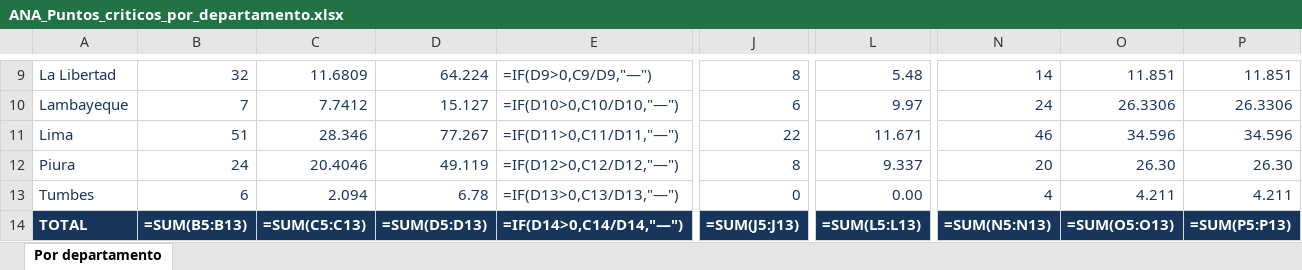
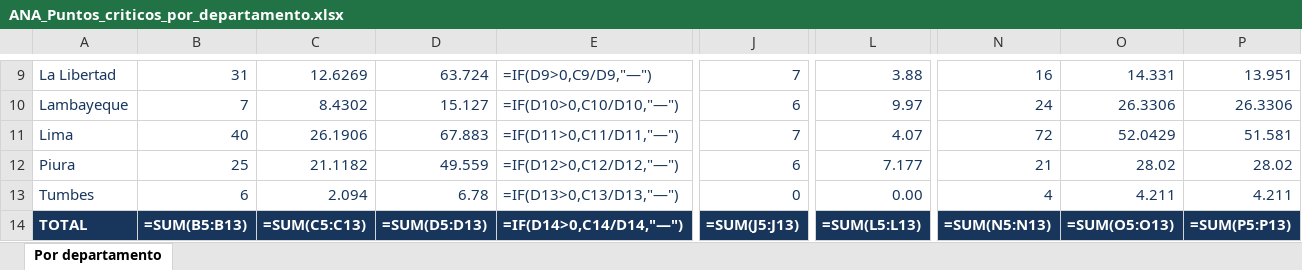
Before and after one commit to quiash/monitoreo-fen, an Excel workbook: data/ana-export/ANA_Puntos_criticos_por_departamento.xlsx, sheet Por departamento, drawn as a sheet; only a part is shown, gaps mark what is left out; values as stored, in another font and other column widths than the file's, no borders; formulas without a stored value are shown as written; the diff covers the shown part only; the diff names each change by its address in the sheet, - before the commit and + after, or states it on an @@ line.

```diff
--- a/data/ana-export/ANA_Puntos_criticos_por_departamento.xlsx (sheet Por departamento)
+++ b/data/ana-export/ANA_Puntos_criticos_por_departamento.xlsx (sheet Por departamento)
-B9: 32
+B9: 31
-C9: 11.6809
+C9: 12.6269
-D9: 64.224
+D9: 63.724
-J9: 8
+J9: 7
-L9: 5.48
+L9: 3.88
-N9: 14
+N9: 16
-O9: 11.851
+O9: 14.331
-P9: 11.851
+P9: 13.951
-C10: 7.7412
+C10: 8.4302
-B11: 51
+B11: 40
-C11: 28.346
+C11: 26.1906
-D11: 77.267
+D11: 67.883
-J11: 22
+J11: 7
-L11: 11.671
+L11: 4.07
-N11: 46
+N11: 72
-O11: 34.596
+O11: 52.0429
-P11: 34.596
+P11: 51.581
-B12: 24
+B12: 25
-C12: 20.4046
+C12: 21.1182
-D12: 49.119
+D12: 49.559
-J12: 8
+J12: 6
-L12: 9.337
+L12: 7.177
-N12: 20
+N12: 21
-O12: 26.30
+O12: 28.02
-P12: 26.30
+P12: 28.02
```
Also changed, not shown: 25 edited cells elsewhere in this sheet, data/ana-export/ANA_Puntos_criticos_detalle.xlsx, 6 other files.
